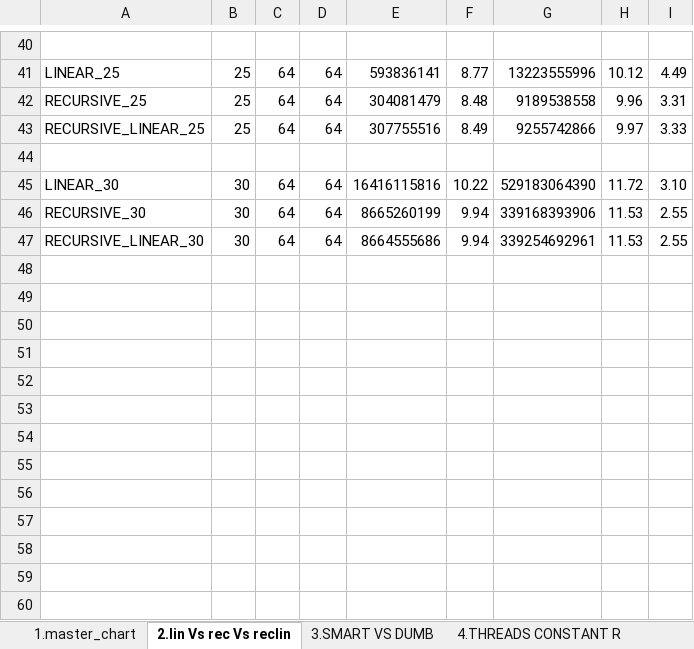
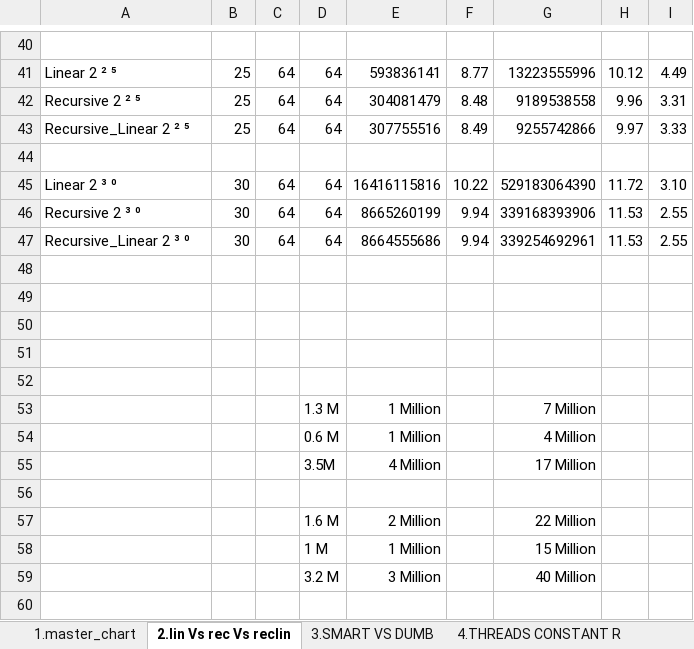
Before and after one commit to kaushikvelusamy/Bitonic-EMU-Benchmark, an Excel workbook: 8_EMU_smart/results_and_charts.xlsx, sheet 2.lin Vs rec Vs reclin, drawn as a sheet; only a part is shown, gaps mark what is left out; values as stored, in another font and other column widths than the file's, no borders; charts and pictures not drawn; the diff covers the shown part only; the diff names each change by its address in the sheet, - before the commit and + after, or states it on an @@ line.

```diff
--- a/8_EMU_smart/results_and_charts.xlsx (sheet 2.lin Vs rec Vs reclin)
+++ b/8_EMU_smart/results_and_charts.xlsx (sheet 2.lin Vs rec Vs reclin)
-A41: LINEAR_25
+A41: Linear 2 ² ⁵
-A42: RECURSIVE_25
+A42: Recursive 2 ² ⁵
-A43: RECURSIVE_LINEAR_25
+A43: Recursive_Linear 2 ² ⁵
-A45: LINEAR_30
+A45: Linear 2 ³ ⁰
-A46: RECURSIVE_30
+A46: Recursive 2 ³ ⁰
-A47: RECURSIVE_LINEAR_30
+A47: Recursive_Linear 2 ³ ⁰
+row 48: (empty)
+row 49: (empty)
+row 50: (empty)
+row 51: (empty)
+row 52: (empty)
+row 53:  |  |  | 1.3 M | 1 Million |  | 7 Million
+row 54:  |  |  | 0.6 M | 1 Million |  | 4 Million
+row 55:  |  |  | 3.5M | 4 Million |  | 17 Million
+row 56: (empty)
+row 57:  |  |  | 1.6 M | 2 Million |  | 22 Million
+row 58:  |  |  | 1 M | 1 Million |  | 15 Million
+row 59:  |  |  | 3.2 M | 3 Million |  | 40 Million
+row 60: (empty)
```
Also changed, not shown: 11 added rows and 23 edited cells elsewhere in this sheet, sheet 5.WithInner Vs WithoutInner, sheet 3.SMART VS DUMB, other sheet tabs, formulas that keep their value, charts or pictures, 7 other files.
